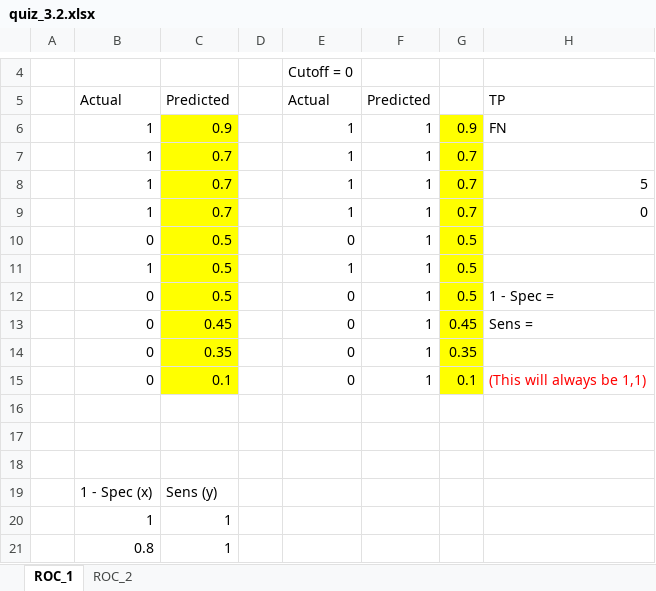
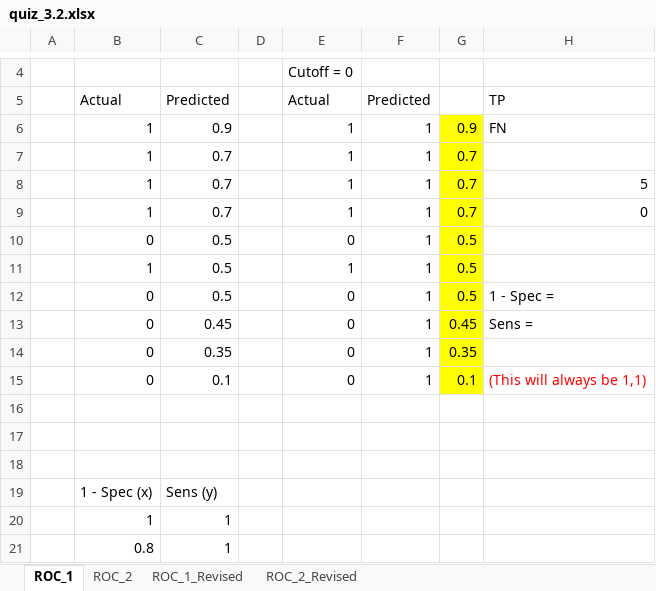
Before and after one commit to jphall663/GWU_data_mining, an Excel workbook: 03_regression/quiz/key/quiz_3.2.xlsx, sheet ROC_1, drawn as a sheet; only a part is shown, gaps mark what is left out; values as stored, in another font and other column widths than the file's, no borders; charts and pictures not drawn; the diff names each change by its address in the sheet, - before the commit and + after, or states it on an @@ line.

```diff
--- a/03_regression/quiz/key/quiz_3.2.xlsx (sheet ROC_1)
+++ b/03_regression/quiz/key/quiz_3.2.xlsx (sheet ROC_1)
+sheet tab: ROC_1_Revised
+sheet tab: ROC_2_Revised
-C6:C15 fill: #FFFF00
+C6:C15 fill: none
```
Also changed, not shown: sheet ROC_2, charts or pictures, 3 other files.
